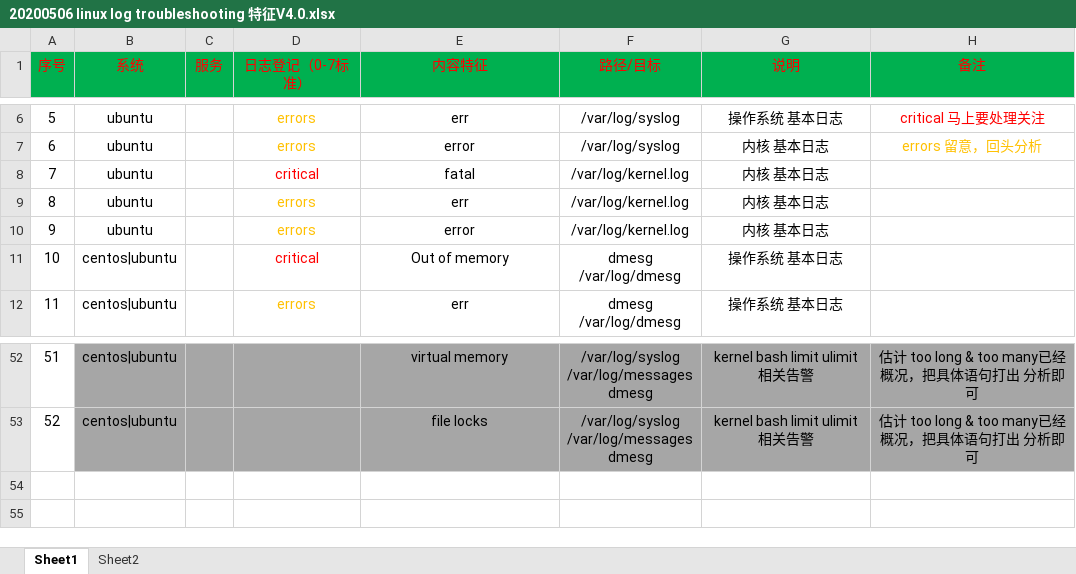
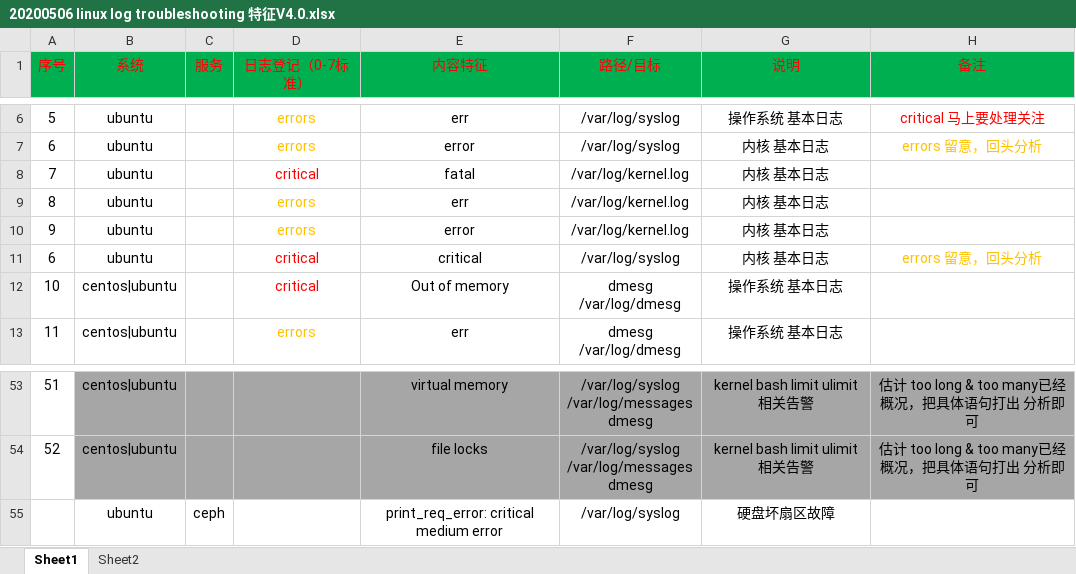
Before and after one commit to samly71/20200506-log-feature, an Excel workbook: 20200506 linux log troubleshooting 特征V4.0.xlsx, sheet Sheet1, drawn as a sheet; only a part is shown, gaps mark what is left out; values as stored, in another font and other column widths than the file's, no borders; the diff names each change by its address in the sheet, - before the commit and + after, or states it on an @@ line.

Commit message:
ceph disk sector log tag

```diff
--- a/20200506 linux log troubleshooting 特征V4.0.xlsx (sheet Sheet1)
+++ b/20200506 linux log troubleshooting 特征V4.0.xlsx (sheet Sheet1)
+row 11: 6 | ubuntu |  | critical | critical | /var/log/syslog | 内核 基本日志 | errors 留意，回头分析
+row 55:  | ubuntu | ceph |  | print_req_error: critical medium error | /var/log/syslog | 硬盘坏扇区故障
```
